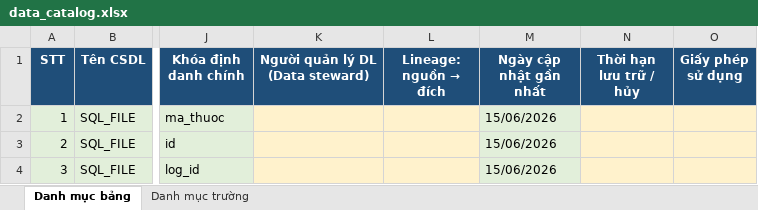
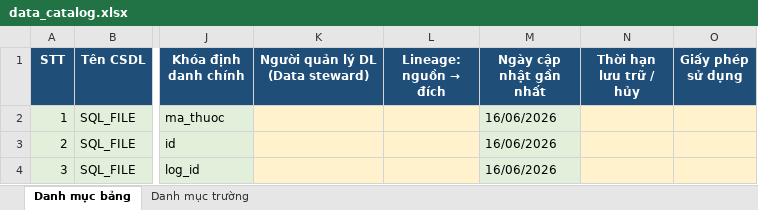
Before and after one commit to Hoangpv-2003/tool_inspect_db_to_schema, an Excel workbook: output_test/data_catalog.xlsx, sheet Danh mục bảng, drawn as a sheet; only a part is shown, gaps mark what is left out; values as stored, in another font and other column widths than the file's, no borders; the diff names each change by its address in the sheet, - before the commit and + after, or states it on an @@ line.

```diff
--- a/output_test/data_catalog.xlsx (sheet Danh mục bảng)
+++ b/output_test/data_catalog.xlsx (sheet Danh mục bảng)
-M2:M4 (Ngày cập nhật gần nhất): 15/06/2026
+M2:M4 (Ngày cập nhật gần nhất): 16/06/2026
```
Also changed, not shown: sheet Danh mục trường, 6 other files.
